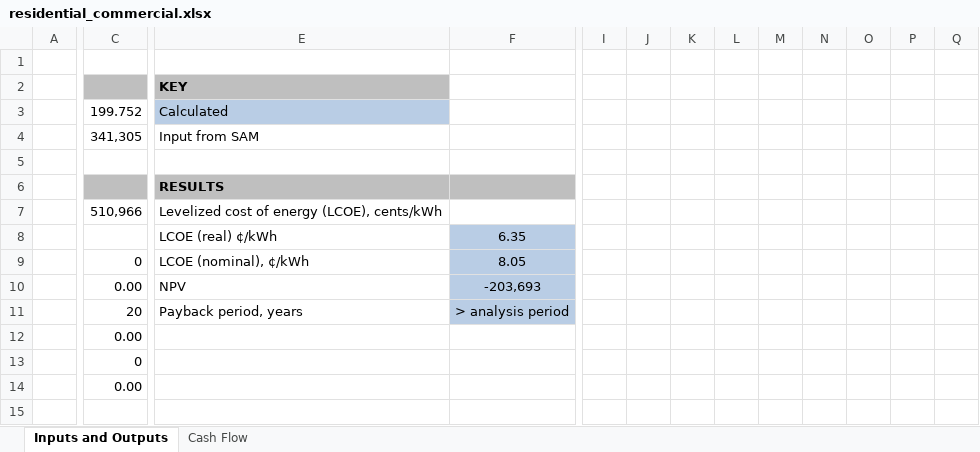
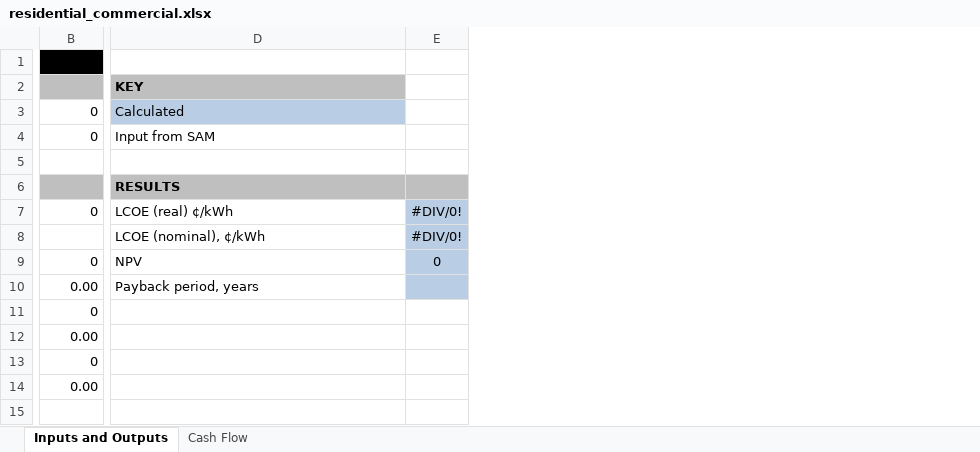
Before and after one commit to NREL/SAM, an Excel workbook: deploy/runtime/spreadsheets/residential_commercial.xlsx, sheet Inputs and Outputs, drawn as a sheet; only a part is shown, gaps mark what is left out; values as stored, in another font and other column widths than the file's, no borders; conditional formats not drawn; removed rows and columns are numbered as before the commit, all else as after; the diff covers the shown part only; the diff names each change by its address in the sheet, - before the commit and + after, or states it on an @@ line.

```diff
--- a/deploy/runtime/spreadsheets/residential_commercial.xlsx (sheet Inputs and Outputs)
+++ b/deploy/runtime/spreadsheets/residential_commercial.xlsx (sheet Inputs and Outputs)
-column A, empty
-column F, rows 8-11: 6.35 | 8.05 | -203,693 | > analysis period
+column E, rows 7-9: #DIV/0! | #DIV/0! | 0
-column I, empty
-column J, empty
-column K, empty
-column L, empty
-column M, empty
-column N, empty
-column O, empty
-column P, empty
-column Q, empty
-B1 fill: none
+B1 fill: #000000
-B3: 199.752
+B3: 0
-B4: 341,305
+B4: 0
-B7: 510,966
+B7: 0
-D7 (KEY): Levelized cost of energy (LCOE), cents/kWh
+D7 (KEY): LCOE (real) ¢/kWh
-D8 (KEY): LCOE (real) ¢/kWh
+D8 (KEY): LCOE (nominal), ¢/kWh
-D9 (KEY): LCOE (nominal), ¢/kWh
+D9 (KEY): NPV
-D10 (KEY): NPV
+D10 (KEY): Payback period, years
-B11: 20
+B11: 0
-D11 (KEY): Payback period, years
+D11 (KEY): (empty)
```
Also changed, not shown: 1 added row, 1 removed row, 11 removed columns, 68 edited cells and cell formats elsewhere in this sheet, sheet Cash Flow, formulas that keep their value, deploy/runtime/spreadsheets/single_owner.xlsx, 1 other file.
